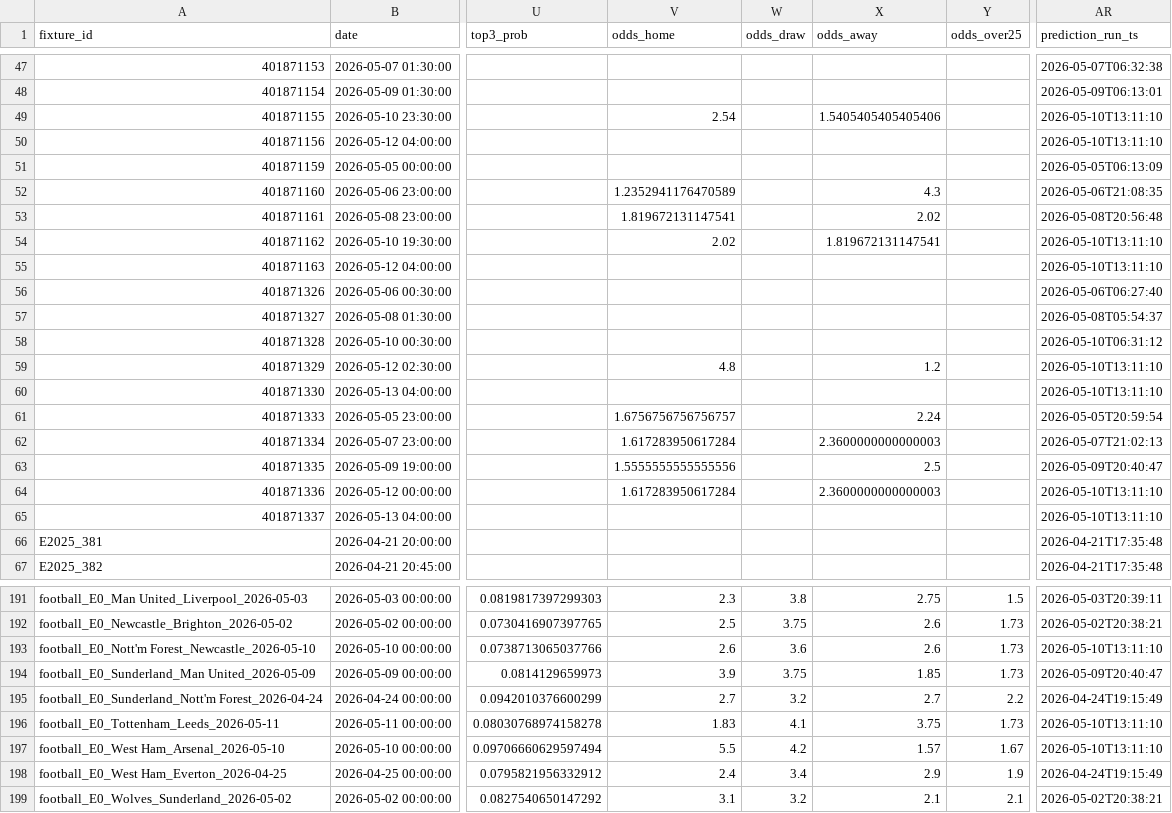
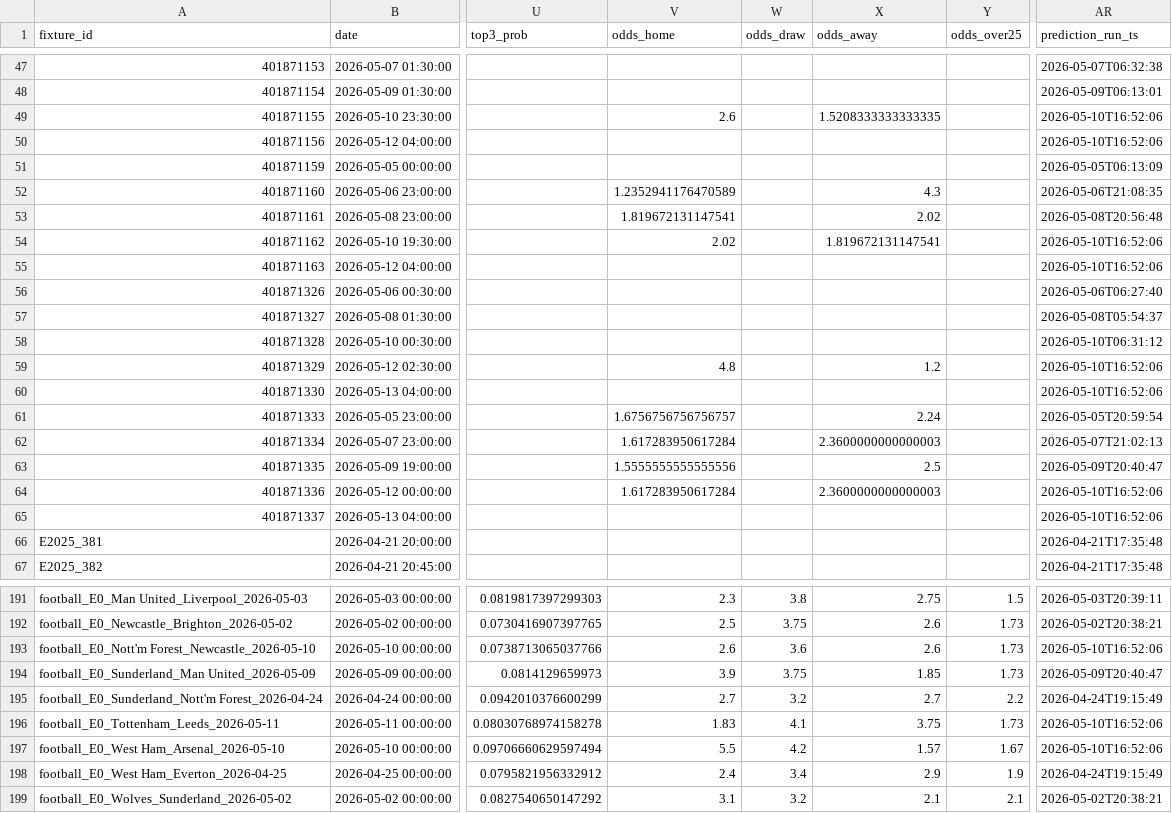
Before and after one commit to edmundped/football_predictor, a CSV file: data/prediction_history.csv, drawn as a sheet; only a part is shown, gaps mark what is left out; the diff covers the shown part only; the diff names each change by its address in the sheet, - before the commit and + after, or states it on an @@ line.

```diff
--- a/data/prediction_history.csv
+++ b/data/prediction_history.csv
-V49 (odds_home): 2.54
+V49 (odds_home): 2.6
-X49 (odds_away): 1.5405405405405406
+X49 (odds_away): 1.5208333333333335
-AR49:AR50 (prediction_run_ts): 2026-05-10T13:11:10
+AR49:AR50 (prediction_run_ts): 2026-05-10T16:52:06
-AR54:AR55 (prediction_run_ts): 2026-05-10T13:11:10
+AR54:AR55 (prediction_run_ts): 2026-05-10T16:52:06
-AR59:AR60 (prediction_run_ts): 2026-05-10T13:11:10
+AR59:AR60 (prediction_run_ts): 2026-05-10T16:52:06
-AR64:AR65 (prediction_run_ts): 2026-05-10T13:11:10
+AR64:AR65 (prediction_run_ts): 2026-05-10T16:52:06
-AR193 (prediction_run_ts): 2026-05-10T13:11:10
+AR193 (prediction_run_ts): 2026-05-10T16:52:06
-AR196:AR197 (prediction_run_ts): 2026-05-10T13:11:10
+AR196:AR197 (prediction_run_ts): 2026-05-10T16:52:06
```
Also changed, not shown: 60 edited cells elsewhere in this file, docs/predictions.csv, 1 other file.
